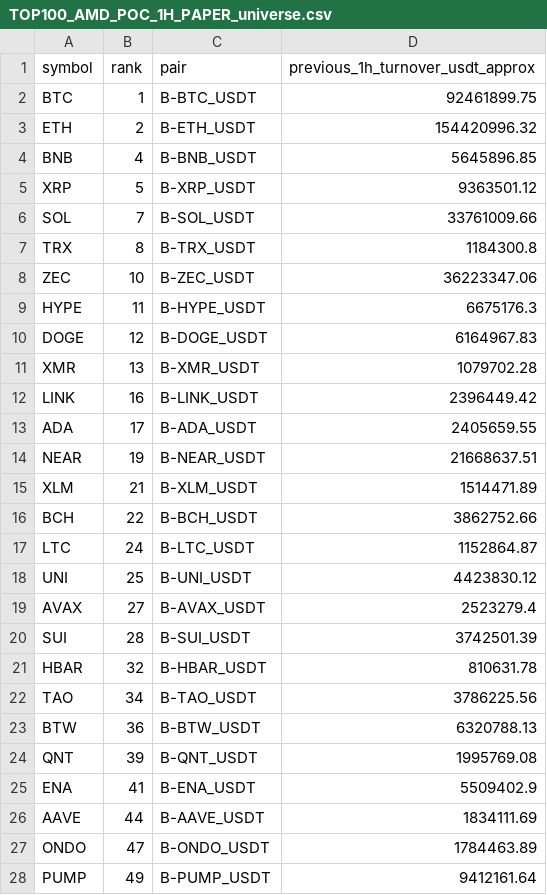
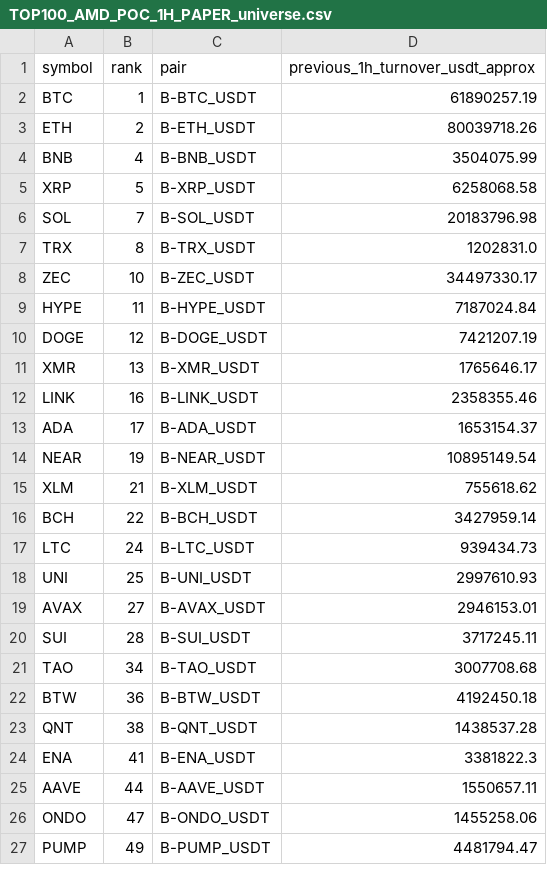
Before and after one commit to jharajesh1210/crypto-early-scanner, a CSV file: TOP100_AMD_POC_1H_PAPER_universe.csv, drawn as a sheet; only a part is shown; the diff covers the shown part only.

```diff
--- a/TOP100_AMD_POC_1H_PAPER_universe.csv
+++ b/TOP100_AMD_POC_1H_PAPER_universe.csv
@@ -1,28 +1,27 @@
 symbol,rank,pair,previous_1h_turnover_usdt_approx
-BTC,1,B-BTC_USDT,92461899.75
-ETH,2,B-ETH_USDT,154420996.32
-BNB,4,B-BNB_USDT,5645896.85
-XRP,5,B-XRP_USDT,9363501.12
-SOL,7,B-SOL_USDT,33761009.66
-TRX,8,B-TRX_USDT,1184300.8
-ZEC,10,B-ZEC_USDT,36223347.06
-HYPE,11,B-HYPE_USDT,6675176.3
-DOGE,12,B-DOGE_USDT,6164967.83
-XMR,13,B-XMR_USDT,1079702.28
-LINK,16,B-LINK_USDT,2396449.42
-ADA,17,B-ADA_USDT,2405659.55
-NEAR,19,B-NEAR_USDT,21668637.51
-XLM,21,B-XLM_USDT,1514471.89
-BCH,22,B-BCH_USDT,3862752.66
-LTC,24,B-LTC_USDT,1152864.87
-UNI,25,B-UNI_USDT,4423830.12
-AVAX,27,B-AVAX_USDT,2523279.4
-SUI,28,B-SUI_USDT,3742501.39
-HBAR,32,B-HBAR_USDT,810631.78
-TAO,34,B-TAO_USDT,3786225.56
-BTW,36,B-BTW_USDT,6320788.13
-QNT,39,B-QNT_USDT,1995769.08
-ENA,41,B-ENA_USDT,5509402.9
-AAVE,44,B-AAVE_USDT,1834111.69
-ONDO,47,B-ONDO_USDT,1784463.89
-PUMP,49,B-PUMP_USDT,9412161.64
+BTC,1,B-BTC_USDT,61890257.19
+ETH,2,B-ETH_USDT,80039718.26
+BNB,4,B-BNB_USDT,3504075.99
+XRP,5,B-XRP_USDT,6258068.58
+SOL,7,B-SOL_USDT,20183796.98
+TRX,8,B-TRX_USDT,1202831.0
+ZEC,10,B-ZEC_USDT,34497330.17
+HYPE,11,B-HYPE_USDT,7187024.84
+DOGE,12,B-DOGE_USDT,7421207.19
+XMR,13,B-XMR_USDT,1765646.17
+LINK,16,B-LINK_USDT,2358355.46
+ADA,17,B-ADA_USDT,1653154.37
+NEAR,19,B-NEAR_USDT,10895149.54
+XLM,21,B-XLM_USDT,755618.62
+BCH,22,B-BCH_USDT,3427959.14
+LTC,24,B-LTC_USDT,939434.73
+UNI,25,B-UNI_USDT,2997610.93
+AVAX,27,B-AVAX_USDT,2946153.01
+SUI,28,B-SUI_USDT,3717245.11
+TAO,34,B-TAO_USDT,3007708.68
+BTW,36,B-BTW_USDT,4192450.18
+QNT,38,B-QNT_USDT,1438537.28
+ENA,41,B-ENA_USDT,3381822.3
+AAVE,44,B-AAVE_USDT,1550657.11
+ONDO,47,B-ONDO_USDT,1455258.06
+PUMP,49,B-PUMP_USDT,4481794.47
```
Also changed, not shown: 1 added row, 8 removed rows and 17 edited cells elsewhere in this file, 1 other file.
